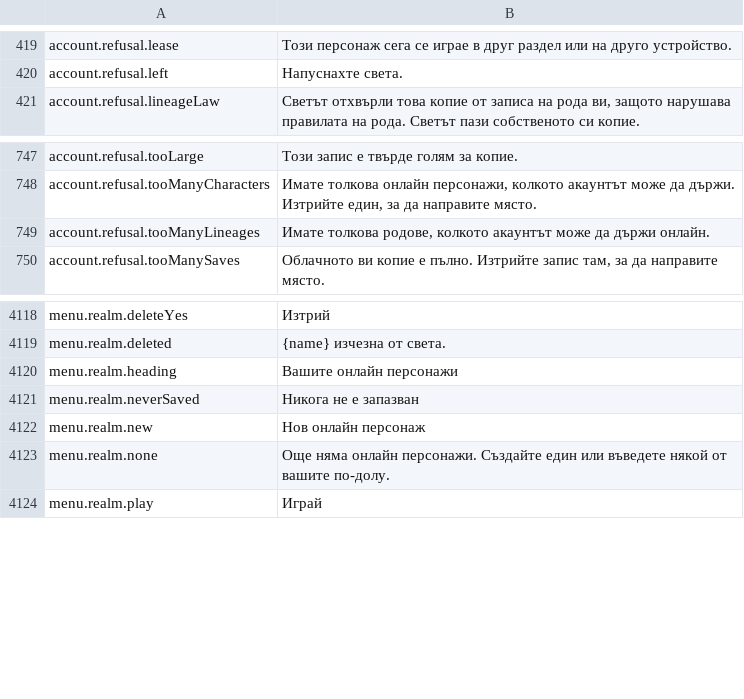
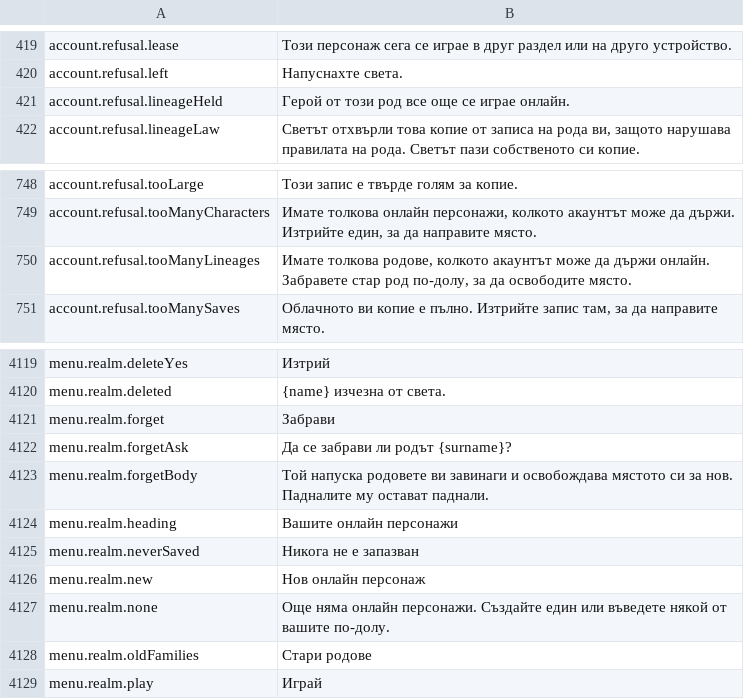
Before and after one commit to Lattymoy/daggerfall-js-source, a CSV file: locales/bg/Port_Strings.csv, drawn as a sheet; only a part is shown, gaps mark what is left out.

```diff
--- a/locales/bg/Port_Strings.csv
+++ b/locales/bg/Port_Strings.csv
@@ -420,2 +420,3 @@ account.refusal.lease,"Този персонаж сега се играе в д
 account.refusal.left,"Напуснахте света."
+account.refusal.lineageHeld,"Герой от този род все още се играе онлайн."
 account.refusal.lineageLaw,"Светът отхвърли това копие от записа на рода ви, защото нарушава правилата на рода. Светът пази собственото си копие."
@@ -748,3 +749,3 @@ account.refusal.tooLarge,"Този запис е твърде голям за к
 account.refusal.tooManyCharacters,"Имате толкова онлайн персонажи, колкото акаунтът може да държи. Изтрийте един, за да направите място."
-account.refusal.tooManyLineages,"Имате толкова родове, колкото акаунтът може да държи онлайн."
+account.refusal.tooManyLineages,"Имате толкова родове, колкото акаунтът може да държи онлайн. Забравете стар род по-долу, за да освободите място."
 account.refusal.tooManySaves,"Облачното ви копие е пълно. Изтрийте запис там, за да направите място."
@@ -4119,2 +4120,5 @@ menu.realm.deleteYes,"Изтрий"
 menu.realm.deleted,"{name} изчезна от света."
+menu.realm.forget,"Забрави"
+menu.realm.forgetAsk,"Да се забрави ли родът {surname}?"
+menu.realm.forgetBody,"Той напуска родовете ви завинаги и освобождава мястото си за нов. Падналите му остават паднали."
 menu.realm.heading,"Вашите онлайн персонажи"
@@ -4123,2 +4127,3 @@ menu.realm.new,"Нов онлайн персонаж"
 menu.realm.none,"Още няма онлайн персонажи. Създайте един или въведете някой от вашите по-долу."
+menu.realm.oldFamilies,"Стари родове"
 menu.realm.play,"Играй"
```
Also changed, not shown: locales/fr/Port_Strings.csv, locales/id/Port_Strings.csv, 24 other files.
